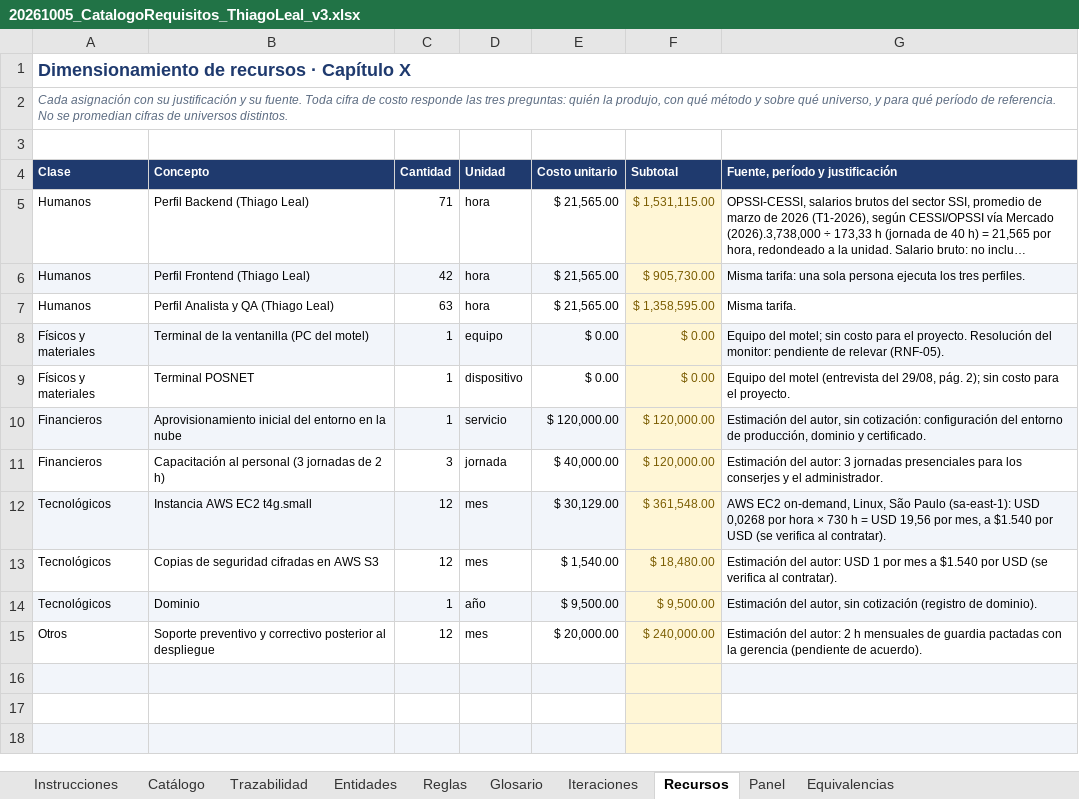
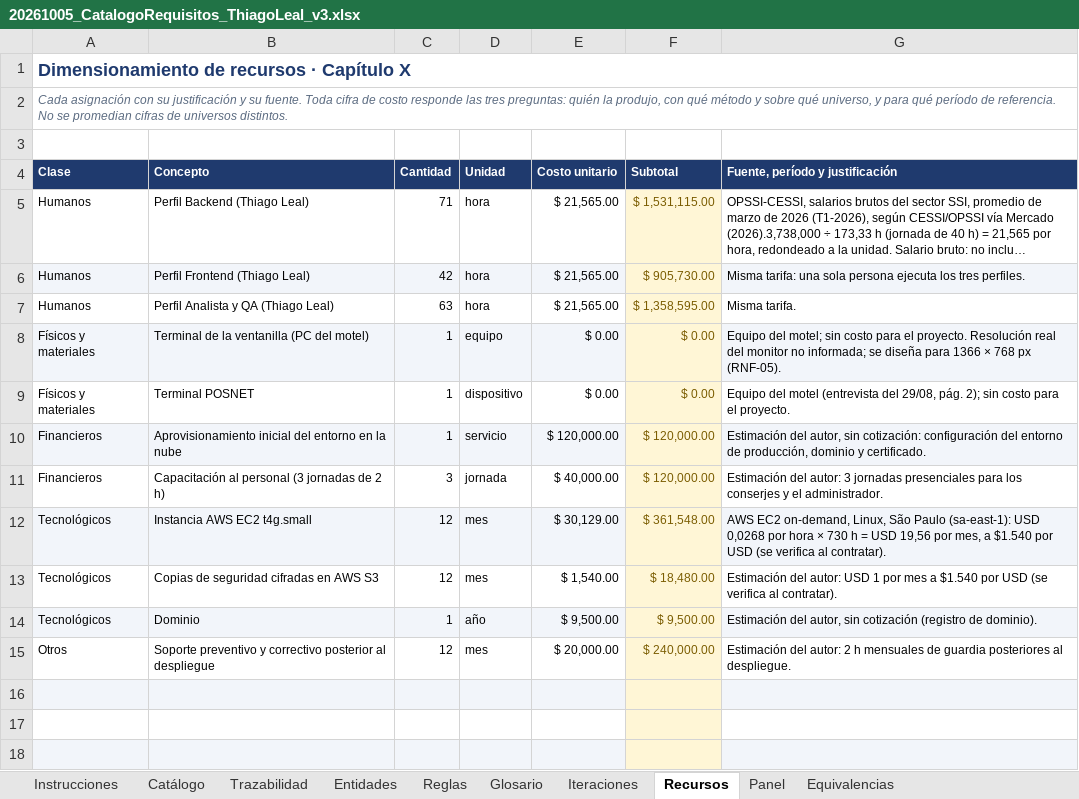
Before and after one commit to ThiagoML22/motelOS-pfg, an Excel workbook: docs/AE2/20261005_CatalogoRequisitos_ThiagoLeal_v3.xlsx, sheet Recursos, drawn as a sheet; only a part is shown; long unchanged cells end in …; values as stored, in another font and other column widths than the file's, no borders; the diff names each change by its address in the sheet, - before the commit and + after, or states it on an @@ line.

```diff
--- a/docs/AE2/20261005_CatalogoRequisitos_ThiagoLeal_v3.xlsx (sheet Recursos)
+++ b/docs/AE2/20261005_CatalogoRequisitos_ThiagoLeal_v3.xlsx (sheet Recursos)
-G8 (Fuente, período y justificación): …proyecto. Resolución del monitor: pendiente de relevar (RNF-05).
+G8 (Fuente, período y justificación): …proyecto. Resolución real del monitor no informada; se diseña para 1366 × 768 px (RNF-05).
-G15 (Fuente, período y justificación): …de guardia pactadas con la gerencia (pendiente de acuerdo).
+G15 (Fuente, período y justificación): …de guardia posteriores al despliegue.
```
Also changed, not shown: sheet Catálogo, sheet Equivalencias, docs/AE2/20261004_Registro_corridas_Actions_motelOS.xlsx, 8 other files.
